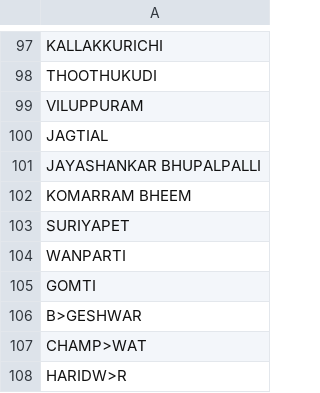
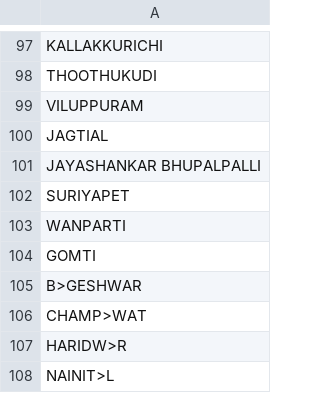
Before and after one commit to Satyamkumar2610/DistrictEvolution1951-2024, a CSV file: data/logs/bootstrapper_unmatched.csv, drawn as a sheet; only a part is shown, gaps mark what is left out; the shorter side is filled out with more unchanged rows; the diff names each change by its address in the sheet, - before the commit and + after, or states it on an @@ line.

```diff
--- a/data/logs/bootstrapper_unmatched.csv
+++ b/data/logs/bootstrapper_unmatched.csv
-row 102: KOMARRAM BHEEM
```
Also changed, not shown: 1 other file.
